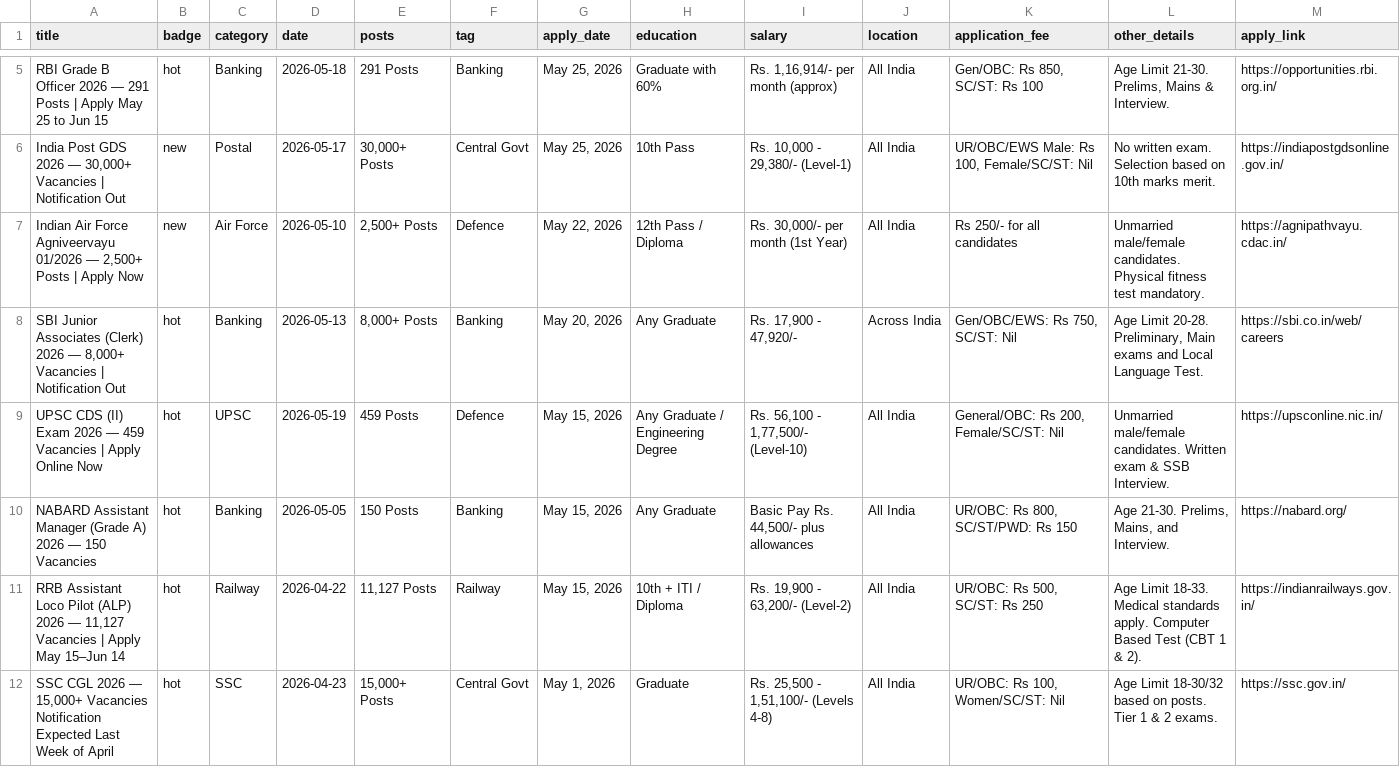
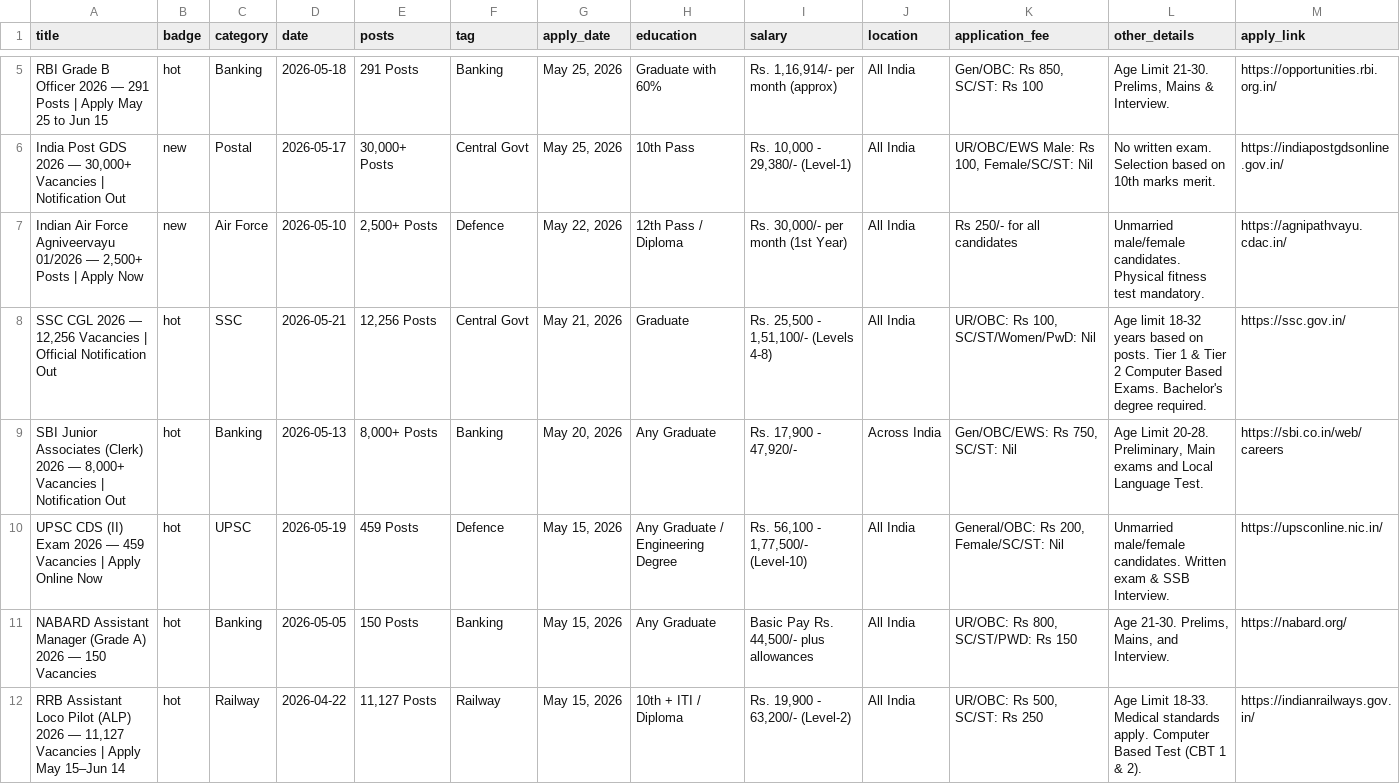
Before and after one commit to Dead-EYE1/career-portal, a CSV file: data/jobs_supabase_import.csv, drawn as a sheet; only a part is shown, gaps mark what is left out.

Commit message:
feat: update SSC CGL 2026 to 12,256 vacancies official notification

```diff
--- a/data/jobs_supabase_import.csv
+++ b/data/jobs_supabase_import.csv
@@ -7,2 +7,3 @@ RBI Grade B Officer 2026 — 291 Posts | Apply May 25 to Jun 15,hot,Banking,2026
 "Indian Air Force Agniveervayu 01/2026 — 2,500+ Posts | Apply Now",new,Air Force,2026-05-10,"2,500+ Posts",Defence,"May 22, 2026",12th Pass / Diploma,"Rs. 30,000/- per month (1st Year)",All India,Rs 250/- for all candidates,Unmarried male/female candidates. Physical fitness test mandatory.,https://agnipathvayu.cdac.in/
+"SSC CGL 2026 — 12,256 Vacancies | Official Notification Out",hot,SSC,2026-05-21,"12,256 Posts",Central Govt,"May 21, 2026",Graduate,"Rs. 25,500 - 1,51,100/- (Levels 4-8)",All India,"UR/OBC: Rs 100, SC/ST/Women/PwD: Nil",Age limit 18-32 years based on posts. Tier 1 & Tier 2 Computer Based Exams. Bachelor's degree required.,https://ssc.gov.in/
 "SBI Junior Associates (Clerk) 2026 — 8,000+ Vacancies | Notification Out",hot,Banking,2026-05-13,"8,000+ Posts",Banking,"May 20, 2026",Any Graduate,"Rs. 17,900 - 47,920/-",Across India,"Gen/OBC/EWS: Rs 750, SC/ST: Nil","Age Limit 20-28. Preliminary, Main exams and Local Language Test.",https://sbi.co.in/web/careers
@@ -11,2 +12 @@ NABARD Assistant Manager (Grade A) 2026 — 150 Vacancies,hot,Banking,2026-05-05
 "RRB Assistant Loco Pilot (ALP) 2026 — 11,127 Vacancies | Apply May 15–Jun 14",hot,Railway,2026-04-22,"11,127 Posts",Railway,"May 15, 2026",10th + ITI / Diploma,"Rs. 19,900 - 63,200/- (Level-2)",All India,"UR/OBC: Rs 500, SC/ST: Rs 250",Age Limit 18-33. Medical standards apply. Computer Based Test (CBT 1 & 2).,https://indianrailways.gov.in/
-"SSC CGL 2026 — 15,000+ Vacancies Notification Expected Last Week of April",hot,SSC,2026-04-23,"15,000+ Posts",Central Govt,"May 1, 2026",Graduate,"Rs. 25,500 - 1,51,100/- (Levels 4-8)",All India,"UR/OBC: Rs 100, Women/SC/ST: Nil",Age Limit 18-30/32 based on posts. Tier 1 & 2 exams.,https://ssc.gov.in/
```
Also changed, not shown: 3 other files.
